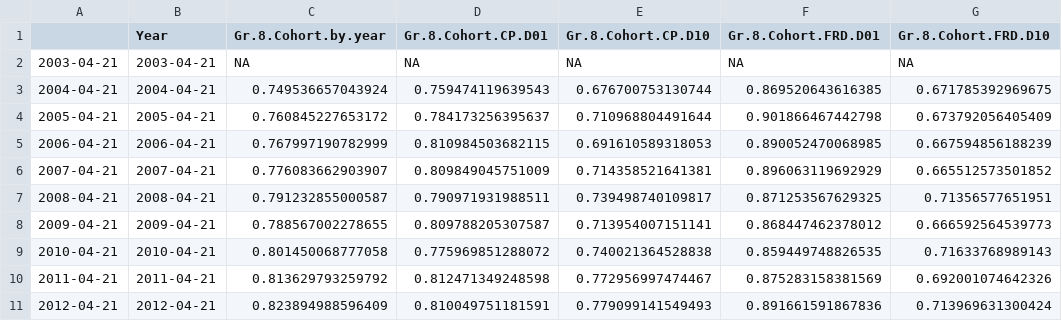
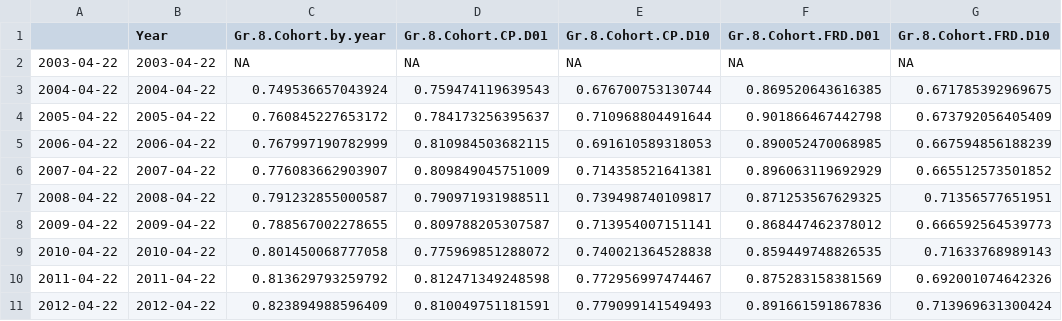
Before and after one commit to RobWiederstein/SAAR_Data, a CSV file: objects/summary.csv, drawn as a sheet; only a part is shown; the diff names each change by its address in the sheet, - before the commit and + after, or states it on an @@ line.

```diff
--- a/objects/summary.csv
+++ b/objects/summary.csv
-A2: 2003-04-21
+A2: 2003-04-22
-B2 (Year): 2003-04-21
+B2 (Year): 2003-04-22
-A3: 2004-04-21
+A3: 2004-04-22
-B3 (Year): 2004-04-21
+B3 (Year): 2004-04-22
-A4: 2005-04-21
+A4: 2005-04-22
-B4 (Year): 2005-04-21
+B4 (Year): 2005-04-22
-A5: 2006-04-21
+A5: 2006-04-22
-B5 (Year): 2006-04-21
+B5 (Year): 2006-04-22
-A6: 2007-04-21
+A6: 2007-04-22
-B6 (Year): 2007-04-21
+B6 (Year): 2007-04-22
-A7: 2008-04-21
+A7: 2008-04-22
-B7 (Year): 2008-04-21
+B7 (Year): 2008-04-22
-A8: 2009-04-21
+A8: 2009-04-22
-B8 (Year): 2009-04-21
+B8 (Year): 2009-04-22
-A9: 2010-04-21
+A9: 2010-04-22
-B9 (Year): 2010-04-21
+B9 (Year): 2010-04-22
-A10: 2011-04-21
+A10: 2011-04-22
-B10 (Year): 2011-04-21
+B10 (Year): 2011-04-22
-A11: 2012-04-21
+A11: 2012-04-22
-B11 (Year): 2012-04-21
+B11 (Year): 2012-04-22
```
Also changed, not shown: objects/elsi_new.csv, 10 other files.
